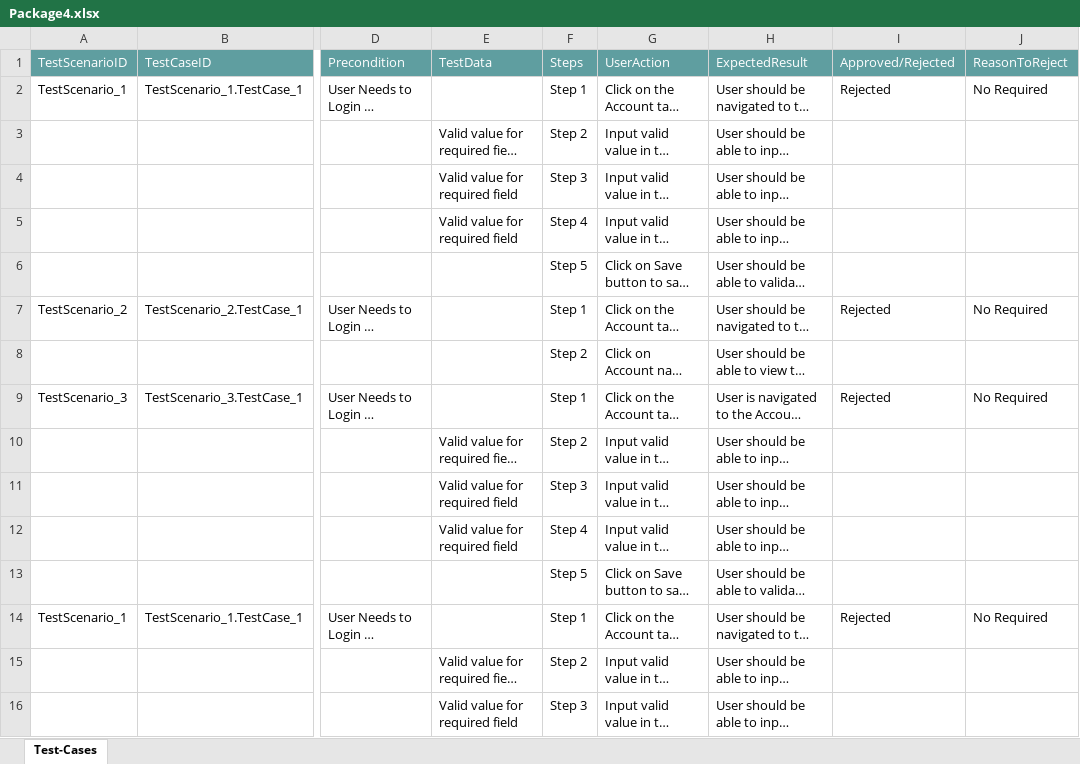
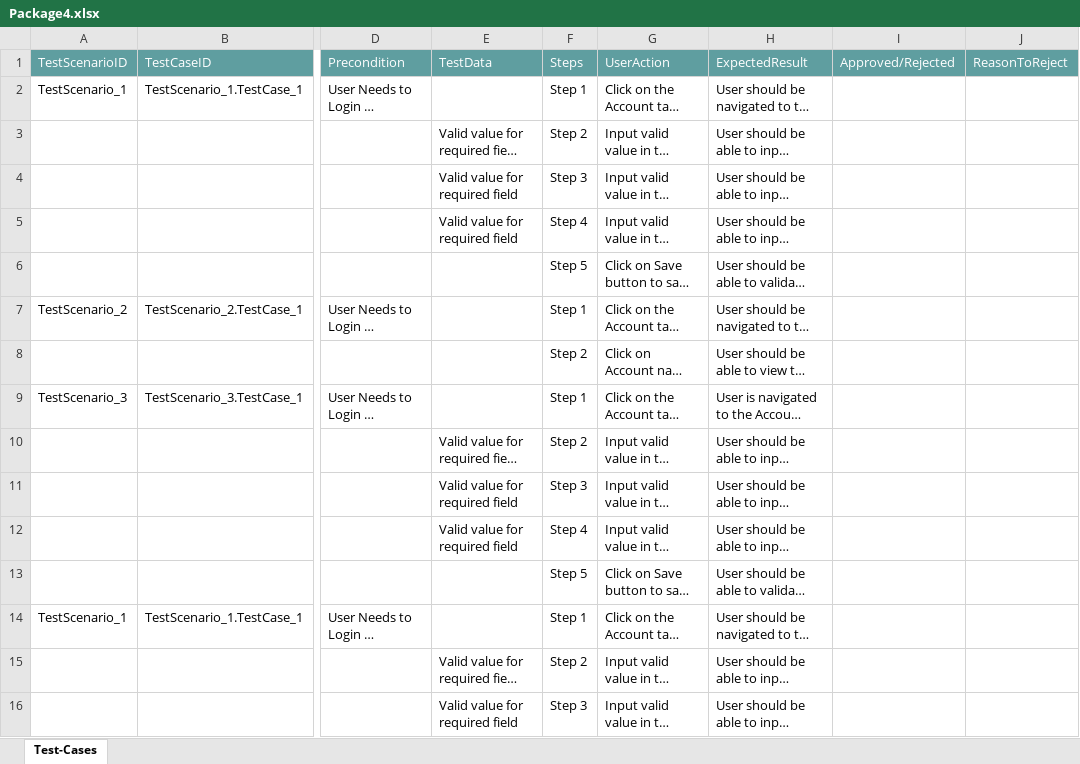
Before and after one commit to ShaikMohamedIrfan/SnapDashboardTest, an Excel workbook: Package4.xlsx, sheet Test-Cases, drawn as a sheet; only a part is shown, gaps mark what is left out; long unchanged cells end in …; values as stored, in another font and other column widths than the file's, no borders; table styles not drawn; the diff covers the shown part only; the diff names each change by its address in the sheet, - before the commit and + after, or states it on an @@ line.

Commit message:
Initial Commit for Verification of Test cases

```diff
--- a/Package4.xlsx (sheet Test-Cases)
+++ b/Package4.xlsx (sheet Test-Cases)
-I2: Rejected
+I2: (empty)
-J2: No Required
+J2: (empty)
-I7: Rejected
+I7: (empty)
-J7: No Required
+J7: (empty)
-I9: Rejected
+I9: (empty)
-J9: No Required
+J9: (empty)
-I14: Rejected
+I14: (empty)
-J14: No Required
+J14: (empty)
```
Also changed, not shown: 4 edited cells elsewhere in this sheet.
